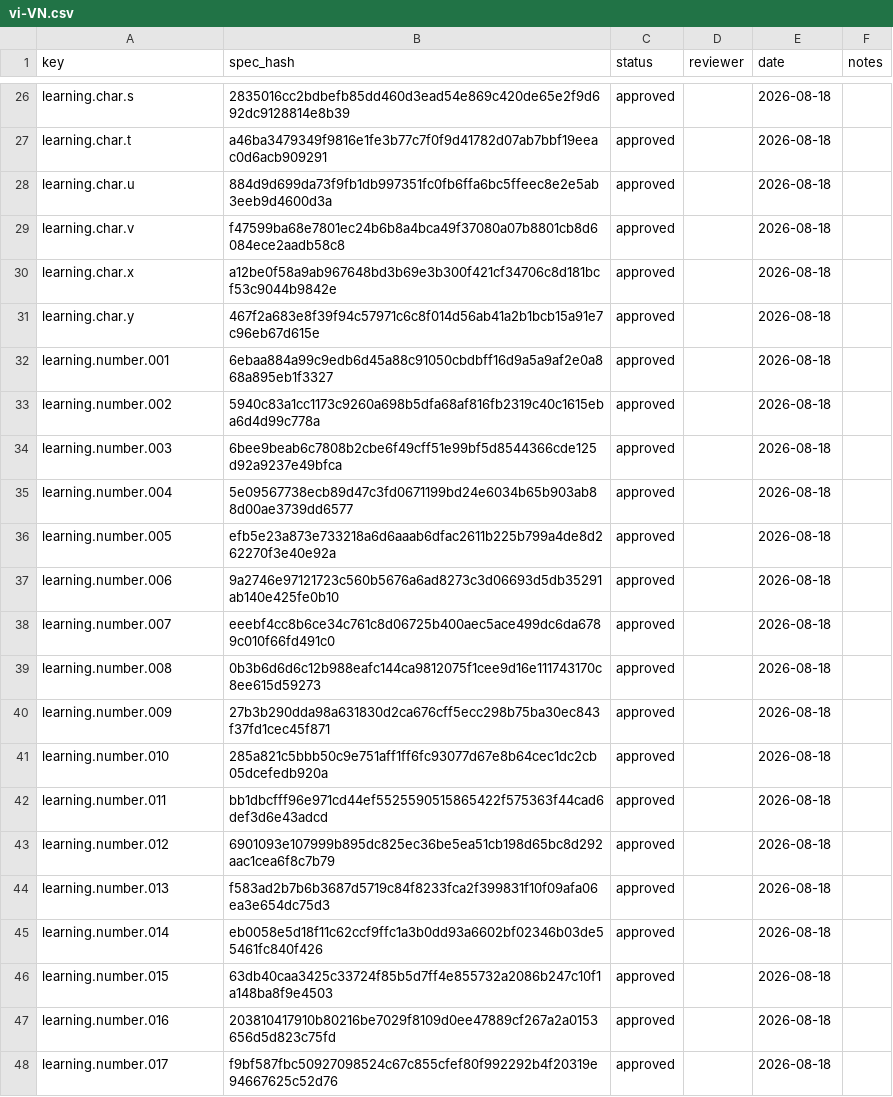
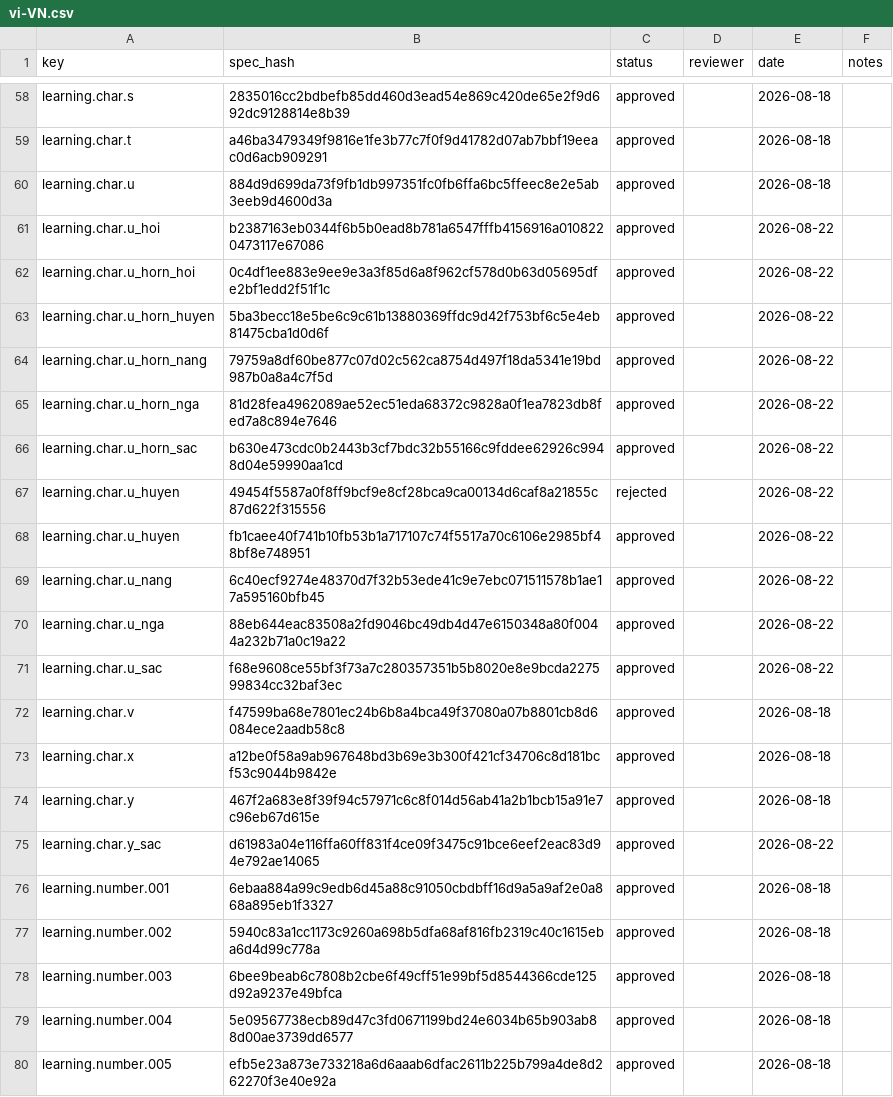
Before and after one commit to hausie007/LearingTVMaze, a CSV file: data/speech/reviews/vi-VN.csv, drawn as a sheet; only a part is shown, gaps mark what is left out; the shorter side is filled out with more unchanged rows; the diff covers the shown part only; the diff names each change by its address in the sheet, - before the commit and + after, or states it on an @@ line.

```diff
--- a/data/speech/reviews/vi-VN.csv
+++ b/data/speech/reviews/vi-VN.csv
+row 61: learning.char.u_hoi | b2387163eb0344f6b5b0ead8b781a6547fffb4156916a0108220473117e67086 | approved |  | 2026-08-22
+row 62: learning.char.u_horn_hoi | 0c4df1ee883e9ee9e3a3f85d6a8f962cf578d0b63d05695dfe2bf1edd2f51f1c | approved |  | 2026-08-22
+row 63: learning.char.u_horn_huyen | 5ba3becc18e5be6c9c61b13880369ffdc9d42f753bf6c5e4eb81475cba1d0d6f | approved |  | 2026-08-22
+row 64: learning.char.u_horn_nang | 79759a8df60be877c07d02c562ca8754d497f18da5341e19bd987b0a8a4c7f5d | approved |  | 2026-08-22
+row 65: learning.char.u_horn_nga | 81d28fea4962089ae52ec51eda68372c9828a0f1ea7823db8fed7a8c894e7646 | approved |  | 2026-08-22
+row 66: learning.char.u_horn_sac | b630e473cdc0b2443b3cf7bdc32b55166c9fddee62926c9948d04e59990aa1cd | approved |  | 2026-08-22
+row 67: learning.char.u_huyen | 49454f5587a0f8ff9bcf9e8cf28bca9ca00134d6caf8a21855c87d622f315556 | rejected |  | 2026-08-22
+row 68: learning.char.u_huyen | fb1caee40f741b10fb53b1a717107c74f5517a70c6106e2985bf48bf8e748951 | approved |  | 2026-08-22
+row 69: learning.char.u_nang | 6c40ecf9274e48370d7f32b53ede41c9e7ebc071511578b1ae17a595160bfb45 | approved |  | 2026-08-22
+row 70: learning.char.u_nga | 88eb644eac83508a2fd9046bc49db4d47e6150348a80f0044a232b71a0c19a22 | approved |  | 2026-08-22
+row 71: learning.char.u_sac | f68e9608ce55bf3f73a7c280357351b5b8020e8e9bcda227599834cc32baf3ec | approved |  | 2026-08-22
+row 75: learning.char.y_sac | d61983a04e116ffa60ff831f4ce09f3475c91bce6eef2eac83d94e792ae14065 | approved |  | 2026-08-22
```
Also changed, not shown: 32 added rows elsewhere in this file, data/speech/reviews/cs-CZ.csv, data/speech/reviews/pl-PL.csv, 15 other files.
